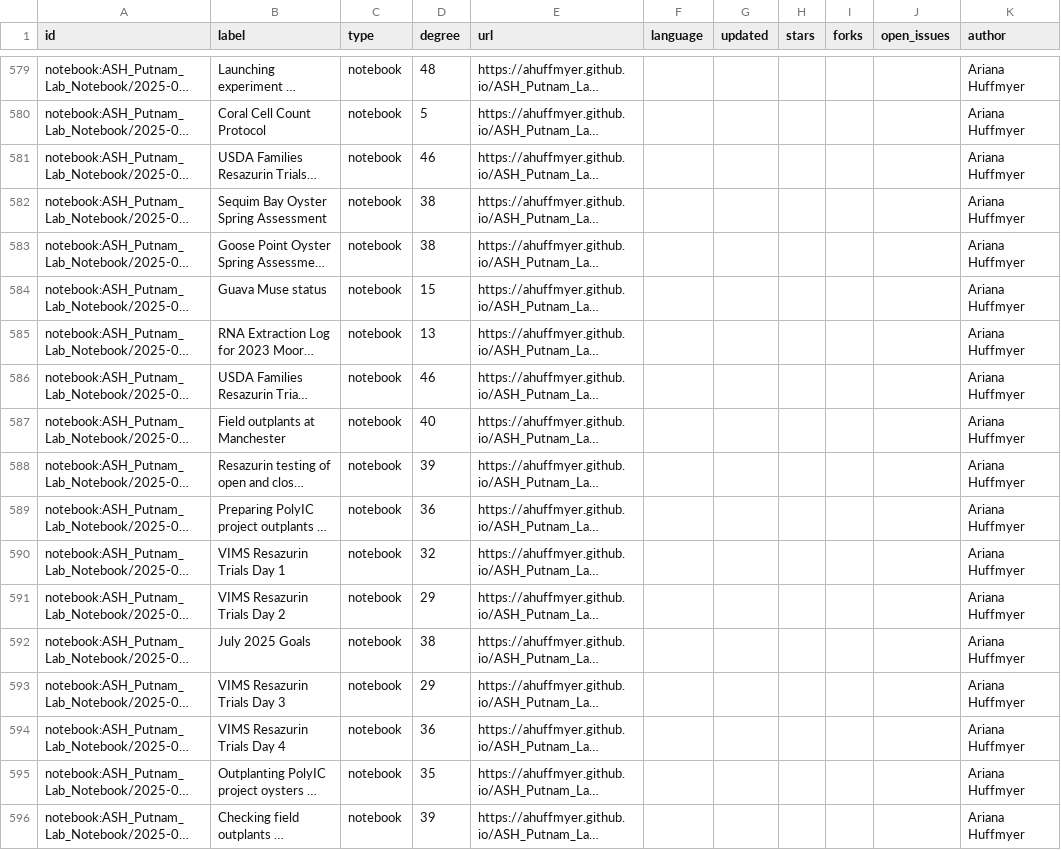
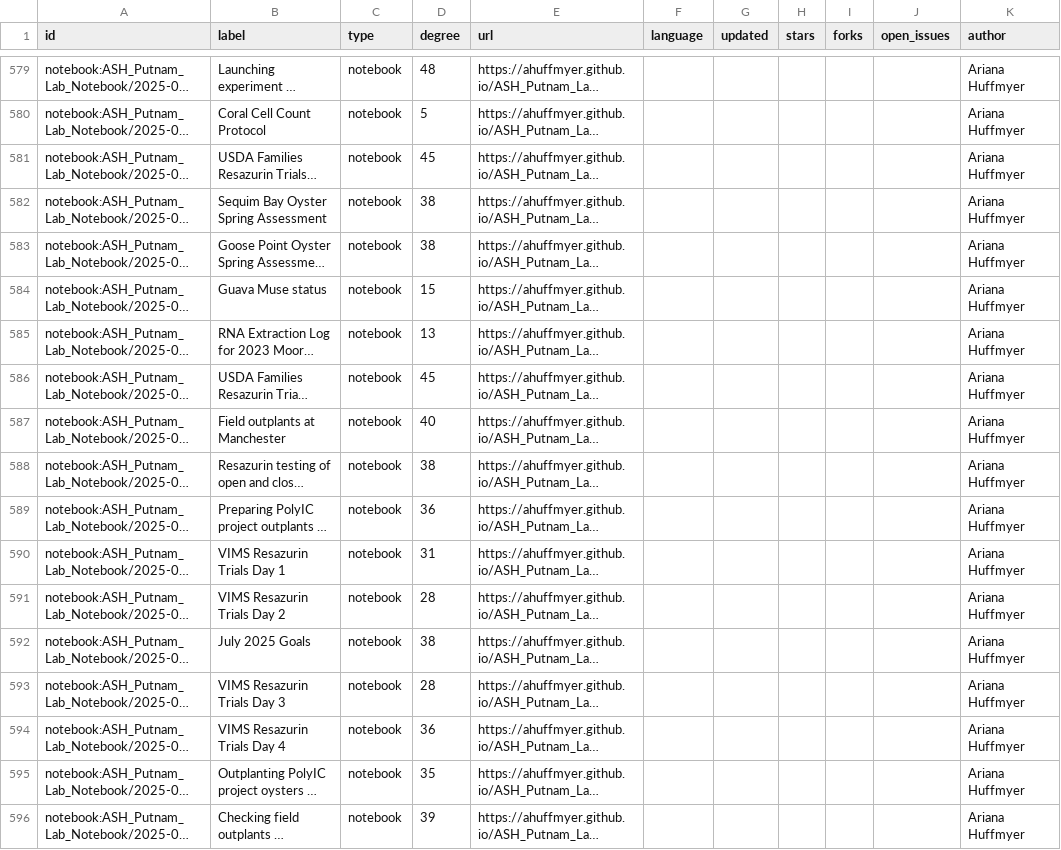
Before and after one commit to RobertsLab/lab-connector, a CSV file: data/nodes.csv, drawn as a sheet; only a part is shown, gaps mark what is left out; long unchanged cells end in …; the diff covers the shown part only; the diff names each change by its address in the sheet, - before the commit and + after, or states it on an @@ line.

```diff
--- a/data/nodes.csv
+++ b/data/nodes.csv
-D581 (degree): 46
+D581 (degree): 45
-D586 (degree): 46
+D586 (degree): 45
-D588 (degree): 39
+D588 (degree): 38
-D590 (degree): 32
+D590 (degree): 31
-D591 (degree): 29
+D591 (degree): 28
-D593 (degree): 29
+D593 (degree): 28
```
Also changed, not shown: 6 added rows, 6 removed rows, 5 moved rows and 74 edited cells elsewhere in this file, outputs/top_connected_notebooks.csv, outputs/top_connected_repos.csv, 9 other files.
